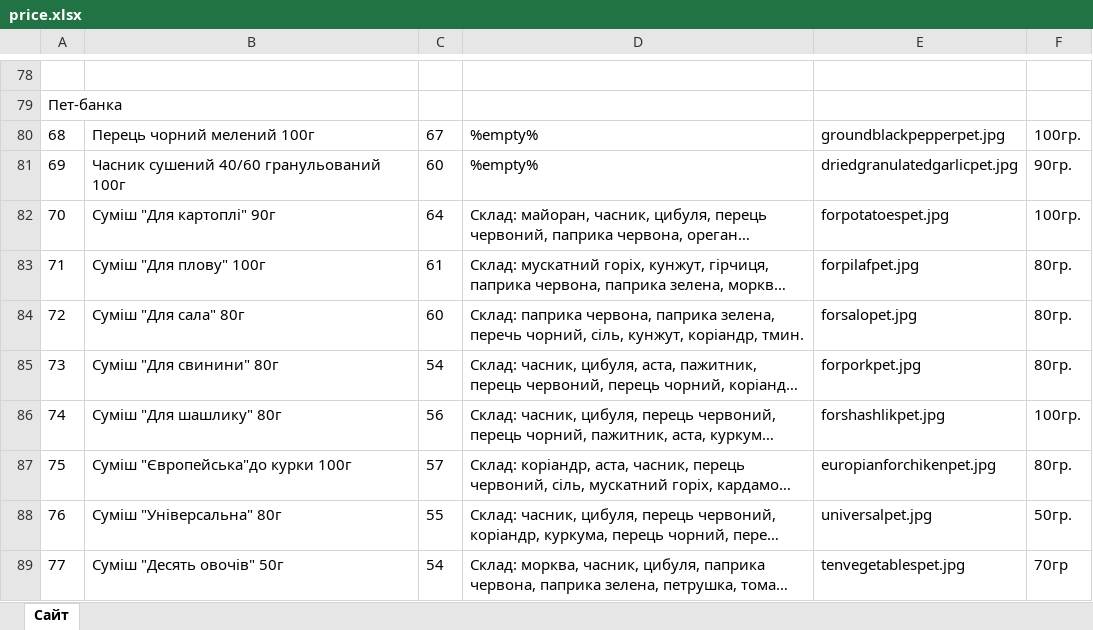
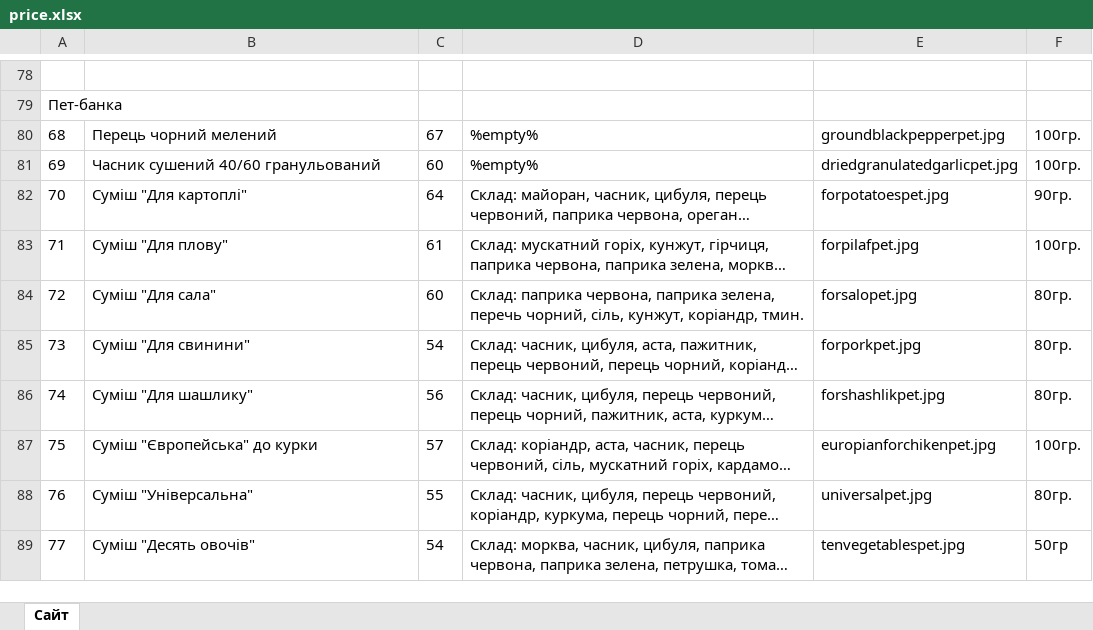
Before and after one commit to elohero/perch, an Excel workbook: public/price.xlsx, sheet Сайт, drawn as a sheet; only a part is shown, gaps mark what is left out; long unchanged cells end in …; values as stored, in another font and other column widths than the file's, no borders; the diff covers the shown part only; the diff names each change by its address in the sheet, - before the commit and + after, or states it on an @@ line.

Commit message:
xlsx changes text fix

```diff
--- a/public/price.xlsx (sheet Сайт)
+++ b/public/price.xlsx (sheet Сайт)
-B80: Перець чорний мелений 100г
+B80: Перець чорний мелений
-B81: Часник сушений 40/60 гранульований 100г
+B81: Часник сушений 40/60 гранульований
-F81: 90гр.
+F81: 100гр.
-B82: Суміш "Для картоплі" 90г
+B82: Суміш "Для картоплі"
-F82: 100гр.
+F82: 90гр.
-B83: Суміш "Для плову" 100г
+B83: Суміш "Для плову"
-F83: 80гр.
+F83: 100гр.
-B84: Суміш "Для сала" 80г
+B84: Суміш "Для сала"
-B85: Суміш "Для свинини" 80г
+B85: Суміш "Для свинини"
-B86: Суміш "Для шашлику" 80г
+B86: Суміш "Для шашлику"
-F86: 100гр.
+F86: 80гр.
-B87: Суміш "Європейська"до курки 100г
+B87: Суміш "Європейська" до курки
-F87: 80гр.
+F87: 100гр.
-B88: Суміш "Універсальна" 80г
+B88: Суміш "Універсальна"
-F88: 50гр.
+F88: 80гр.
-B89: Суміш "Десять овочів" 50г
+B89: Суміш "Десять овочів"
-F89: 70гр
+F89: 50гр
```
Also changed, not shown: 14 edited cells elsewhere in this sheet, 2 other files.
